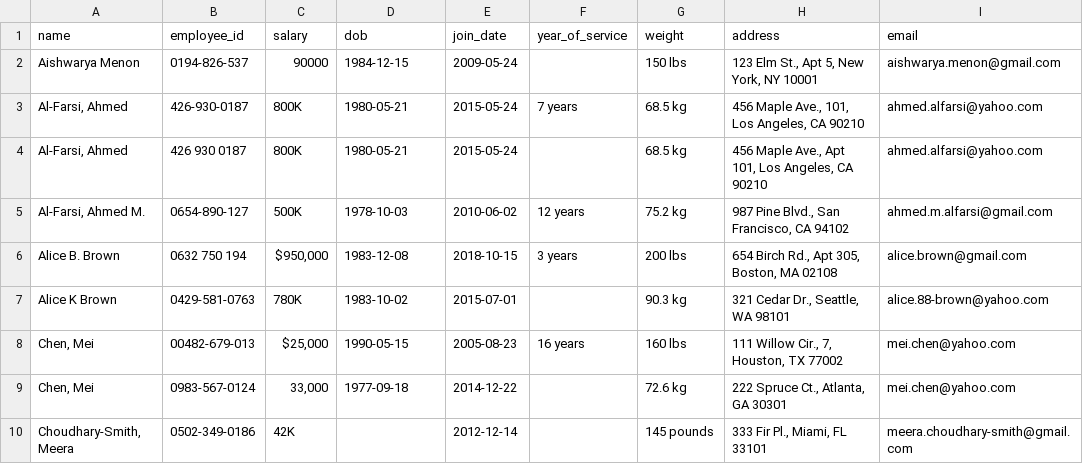
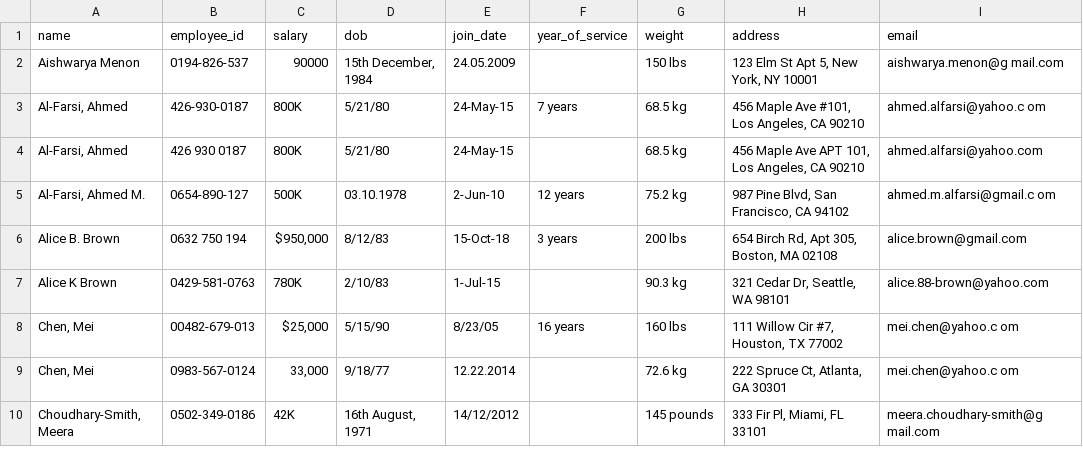
Before and after one commit to ZacheyMIX/IHCS, a CSV file: backend/mln_files/data/final_formatted_data.csv, drawn as a sheet; only a part is shown; the diff covers the shown part only.

```diff
--- a/backend/mln_files/data/final_formatted_data.csv
+++ b/backend/mln_files/data/final_formatted_data.csv
@@ -1,10 +1,10 @@
 name,employee_id,salary,dob,join_date,year_of_service,weight,address,email
-Aishwarya Menon,0194-826-537,90000,1984-12-15,2009-05-24,,150 lbs,"123 Elm St., Apt 5, New York, NY 10001",aishwarya.menon@gmail.com
-"Al-Farsi, Ahmed",426-930-0187,800K,1980-05-21,2015-05-24,7 years,68.5 kg,"456 Maple Ave., 101, Los Angeles, CA 90210",ahmed.alfarsi@yahoo.com
-"Al-Farsi, Ahmed",426 930 0187,800K,1980-05-21,2015-05-24,,68.5 kg,"456 Maple Ave., Apt 101, Los Angeles, CA 90210",ahmed.alfarsi@yahoo.com
-"Al-Farsi, Ahmed M.",0654-890-127,500K,1978-10-03,2010-06-02,12 years,75.2 kg,"987 Pine Blvd., San Francisco, CA 94102",ahmed.m.alfarsi@gmail.com
-Alice B. Brown,0632 750 194,"$950,000 ",1983-12-08,2018-10-15,3 years,200 lbs,"654 Birch Rd., Apt 305, Boston, MA 02108",alice.brown@gmail.com
-Alice K Brown,0429-581-0763,780K,1983-10-02,2015-07-01,,90.3 kg,"321 Cedar Dr., Seattle, WA 98101",alice.88-brown@yahoo.com
-"Chen, Mei",00482-679-013,"$25,000 ",1990-05-15,2005-08-23,16 years,160 lbs,"111 Willow Cir., 7, Houston, TX 77002",mei.chen@yahoo.com
-"Chen, Mei",0983-567-0124,"33,000",1977-09-18,2014-12-22,,72.6 kg,"222 Spruce Ct., Atlanta, GA 30301",mei.chen@yahoo.com
-"Choudhary-Smith, Meera",0502-349-0186,42K,,2012-12-14,,145 pounds,"333 Fir Pl., Miami, FL 33101",meera.choudhary-smith@gmail.com
+Aishwarya Menon,0194-826-537,90000,"15th December, 1984",24.05.2009,,150 lbs,"123 Elm St Apt 5, New York, NY 10001",aishwarya.menon@g mail.com
+"Al-Farsi, Ahmed",426-930-0187,800K,5/21/80,24-May-15,7 years,68.5 kg,"456 Maple Ave #101, Los Angeles, CA 90210",ahmed.alfarsi@yahoo.c om
+"Al-Farsi, Ahmed",426 930 0187,800K,5/21/80,24-May-15,,68.5 kg,"456 Maple Ave APT 101, Los Angeles, CA 90210",ahmed.alfarsi@yahoo.com
+"Al-Farsi, Ahmed M.",0654-890-127,500K,03.10.1978,2-Jun-10,12 years,75.2 kg,"987 Pine Blvd, San Francisco, CA 94102",ahmed.m.alfarsi@gmail.c om
+Alice B. Brown,0632 750 194,"$950,000 ",8/12/83,15-Oct-18,3 years,200 lbs,"654 Birch Rd, Apt 305, Boston, MA 02108",alice.brown@gmail.com
+Alice K Brown,0429-581-0763,780K,2/10/83,1-Jul-15,,90.3 kg,"321 Cedar Dr, Seattle, WA 98101",alice.88-brown@yahoo.com
+"Chen, Mei",00482-679-013,"$25,000 ",5/15/90,8/23/05,16 years,160 lbs,"111 Willow Cir #7, Houston, TX 77002",mei.chen@yahoo.c om
+"Chen, Mei",0983-567-0124,"33,000",9/18/77,12.22.2014,,72.6 kg,"222 Spruce Ct, Atlanta, GA 30301",mei.chen@yahoo.c om
+"Choudhary-Smith, Meera",0502-349-0186,42K,"16th August, 1971",14/12/2012,,145 pounds,"333 Fir Pl, Miami, FL 33101",meera.choudhary-smith@g mail.com
```
Also changed, not shown: 148 edited cells elsewhere in this file, backend/results/final_formatted_data.csv, 4 other files.
